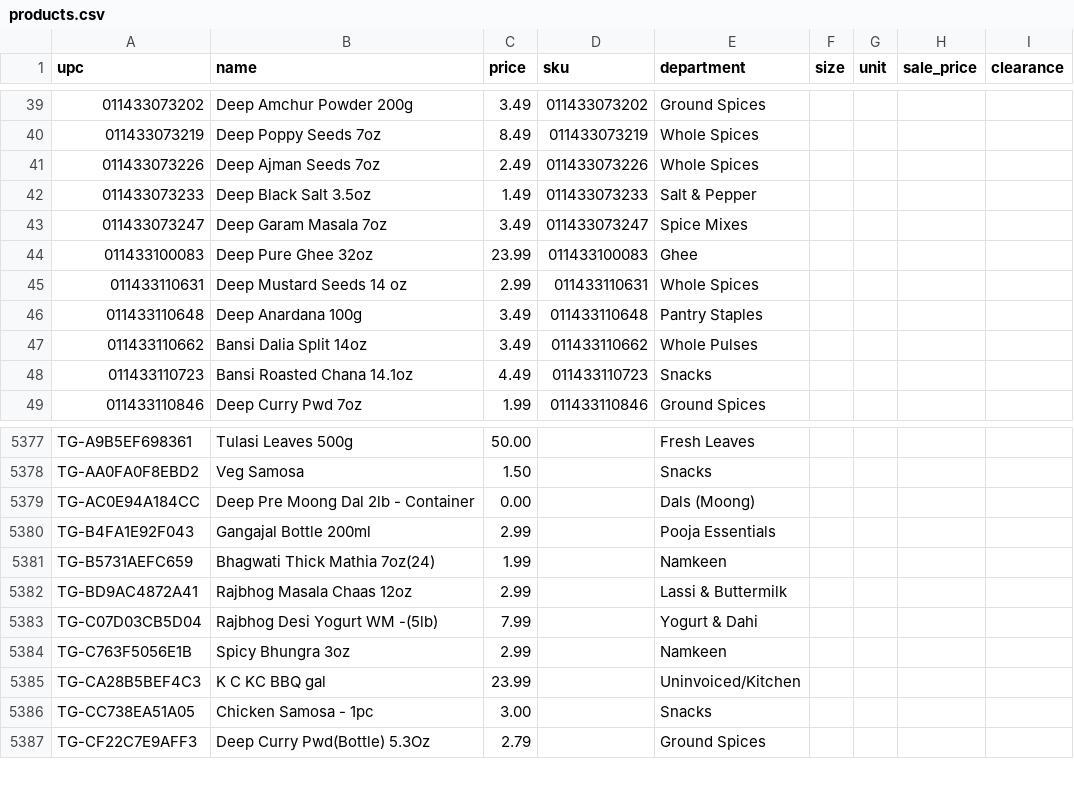
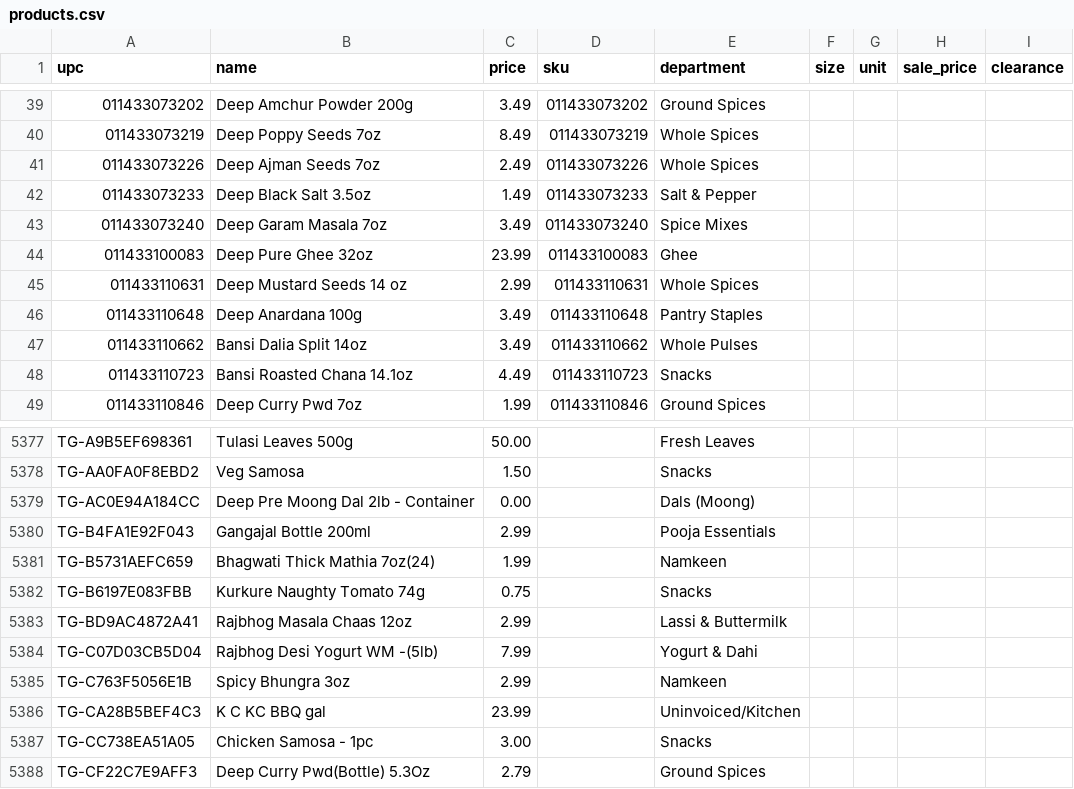
Before and after one commit to spicetownbackend/spicetown-labels, a CSV file: data/products.csv, drawn as a sheet; only a part is shown, gaps mark what is left out.

```diff
--- a/data/products.csv
+++ b/data/products.csv
@@ -42,3 +42,3 @@ upc,name,price,sku,department,size,unit,sale_price,clearance
 011433073233,Deep Black Salt 3.5oz,1.49,011433073233,Salt & Pepper,,,,
-011433073247,Deep Garam Masala 7oz,3.49,011433073247,Spice Mixes,,,,
+011433073240,Deep Garam Masala 7oz,3.49,011433073240,Spice Mixes,,,,
 011433100083,Deep Pure Ghee 32oz,23.99,011433100083,Ghee,,,,
@@ -5381,2 +5381,3 @@ TG-B4FA1E92F043,Gangajal Bottle 200ml,2.99,,Pooja Essentials,,,,
 TG-B5731AEFC659,Bhagwati Thick Mathia 7oz(24),1.99,,Namkeen,,,,
+TG-B6197E083FBB,Kurkure Naughty Tomato 74g,0.75,,Snacks,,,,
 TG-BD9AC4872A41,Rajbhog Masala Chaas 12oz,2.99,,Lassi & Buttermilk,,,,
```
